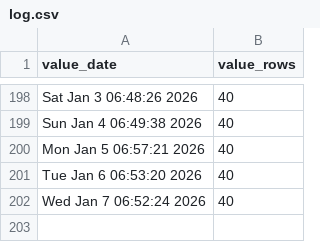
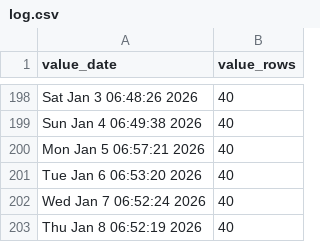
Before and after one commit to p0bs/PL-scan, a CSV file: log.csv, drawn as a sheet; only a part is shown, gaps mark what is left out; the diff names each change by its address in the sheet, - before the commit and + after, or states it on an @@ line.

```diff
--- a/log.csv
+++ b/log.csv
+row 203: Thu Jan 8 06:52:19 2026 | 40
```
